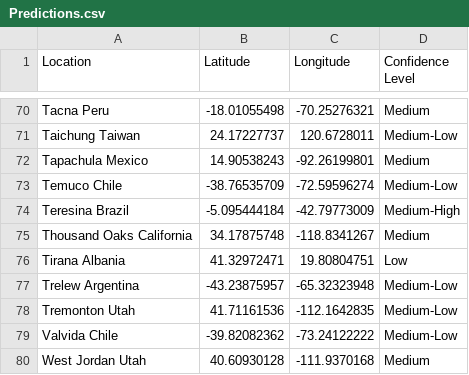
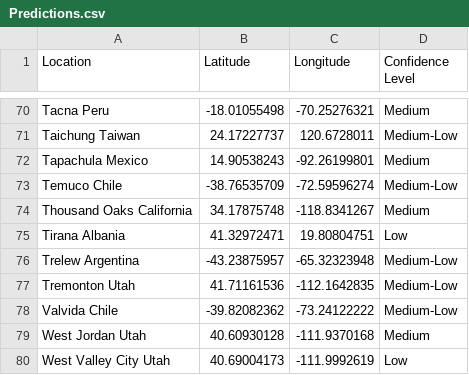
Before and after one commit to SokovianSquirrelly/Sprint-03, a CSV file: Predictions.csv, drawn as a sheet; only a part is shown, gaps mark what is left out; the shorter side is filled out with more unchanged rows.

```diff
--- a/Predictions.csv
+++ b/Predictions.csv
@@ -73,3 +73,2 @@ Tapachula Mexico,14.90538243,-92.26199801,Medium
 Temuco Chile,-38.76535709,-72.59596274,Medium-Low
-Teresina Brazil,-5.095444184,-42.79773009,Medium-High
 Thousand Oaks California,34.17875748,-118.8341267,Medium
```
Also changed, not shown: ChurchofJesusChristTemples.csv, 1 other file.
